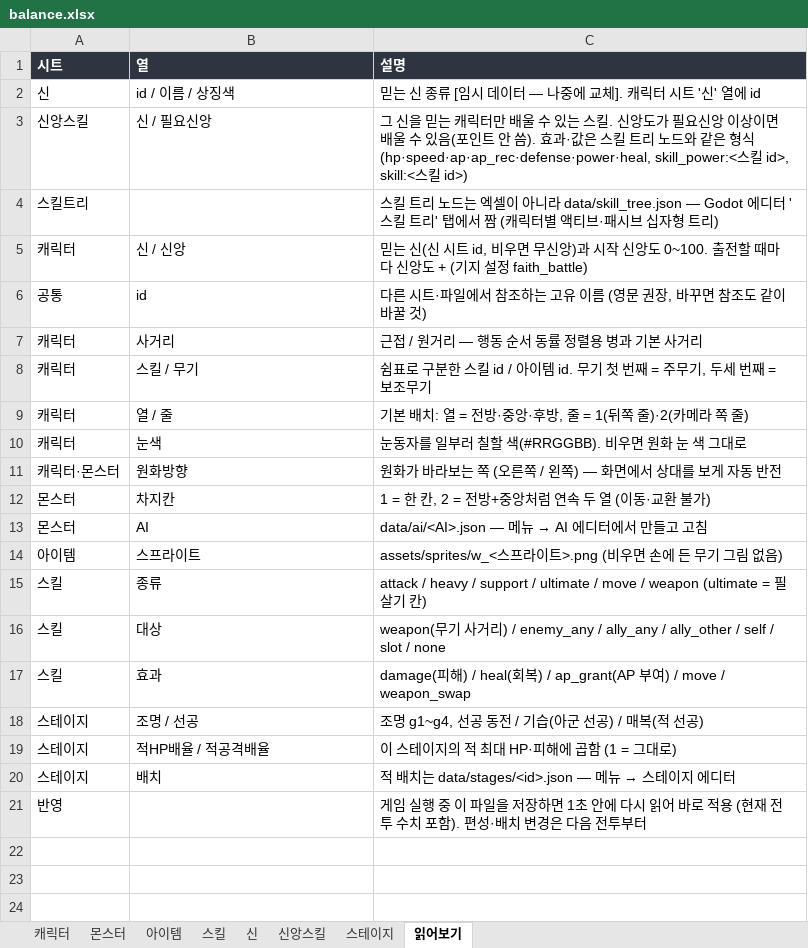
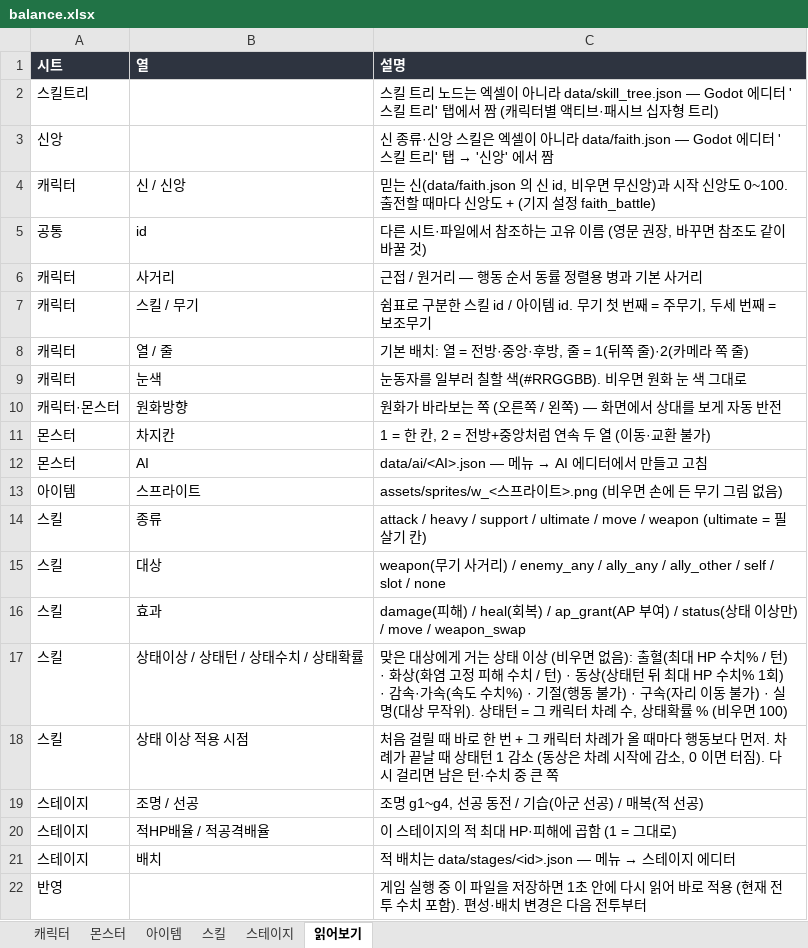
Before and after one commit to HomilBBANG/rt_zerosum, an Excel workbook: data/balance.xlsx, sheet 읽어보기, drawn as a sheet; values as stored, in another font and other column widths than the file's, no borders; removed rows and columns are numbered as before the commit, all else as after; the diff names each change by its address in the sheet, - before the commit and + after, or states it on an @@ line.

```diff
--- a/data/balance.xlsx (sheet 읽어보기)
+++ b/data/balance.xlsx (sheet 읽어보기)
-sheet tab: 신
-sheet tab: 신앙스킬
-row 2: 신 | id / 이름 / 상징색 | 믿는 신 종류 [임시 데이터 — 나중에 교체]. 캐릭터 시트 '신' 열에 id
-row 3: 신앙스킬 | 신 / 필요신앙 | 그 신을 믿는 캐릭터만 배울 수 있는 스킬. 신앙도가 필요신앙 이상이면 배울 수 있음(포인트 안 씀). 효과·값은 스킬 트리 노드와 같은 형식 (hp·speed·ap·ap_rec·defense·power·heal, skill_power:<스킬 id>, skill:<스킬 id>)
+row 3: 신앙 |  | 신 종류·신앙 스킬은 엑셀이 아니라 data/faith.json — Godot 에디터 '스킬 트리' 탭 → '신앙' 에서 짬
-C4 (설명): 믿는 신(신 시트 id, 비우…
+C4 (설명): 믿는 신(data/faith.json 의 신 id, 비우…
-C16 (설명): …) / move /…
+C16 (설명): …) / status(상태 이상만) / move /…
+row 17: 스킬 | 상태이상 / 상태턴 / 상태수치 / 상태확률 | 맞은 대상에게 거는 상태 이상 (비우면 없음): 출혈(최대 HP 수치% / 턴) · 화상(화염 고정 피해 수치 / 턴) · 동상(상태턴 뒤 최대 HP 수치% 1회) · 감속·가속(속도 수치%) · 기절(행동 불가) · 구속(자리 이동 불가) · 실명(대상 무작위). 상태턴 = 그 캐릭터 차례 수, 상태확률 % (비우면 100)
+row 18: 스킬 | 상태 이상 적용 시점 | 처음 걸릴 때 바로 한 번 + 그 캐릭터 차례가 올 때마다 행동보다 먼저. 차례가 끝날 때 상태턴 1 감소 (동상은 차례 시작에 감소, 0 이면 터짐). 다시 걸리면 남은 턴·수치 중 큰 쪽
```
Also changed, not shown: sheet 스킬, sheet 몬스터, 35 other files.
